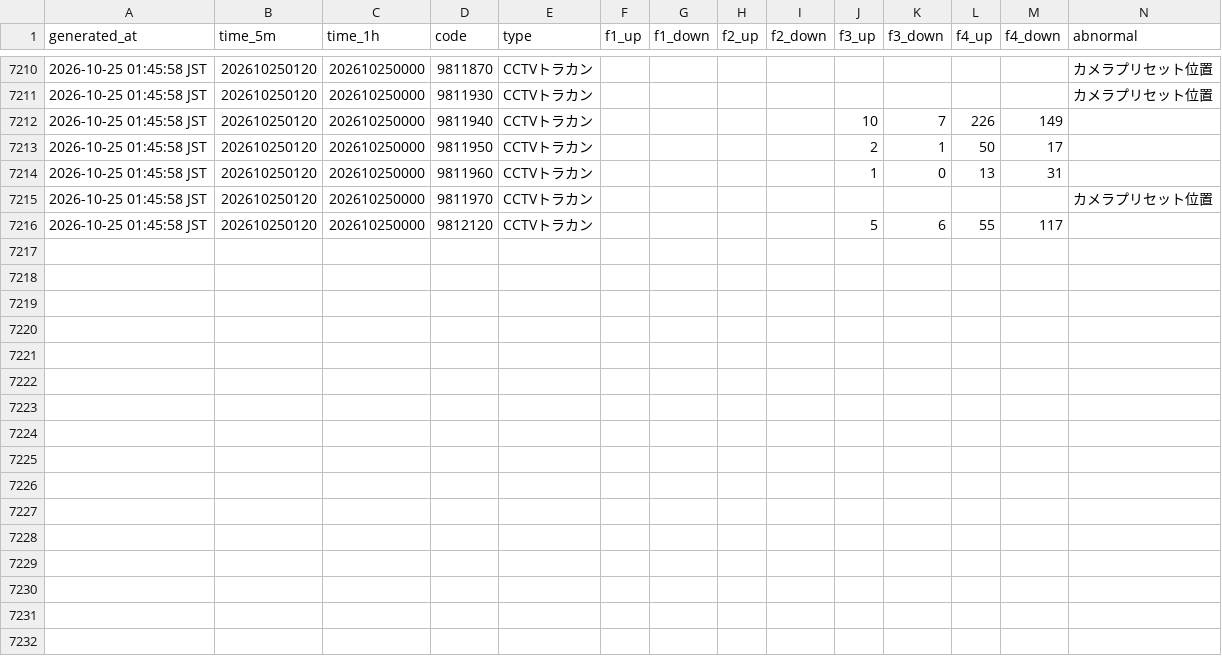
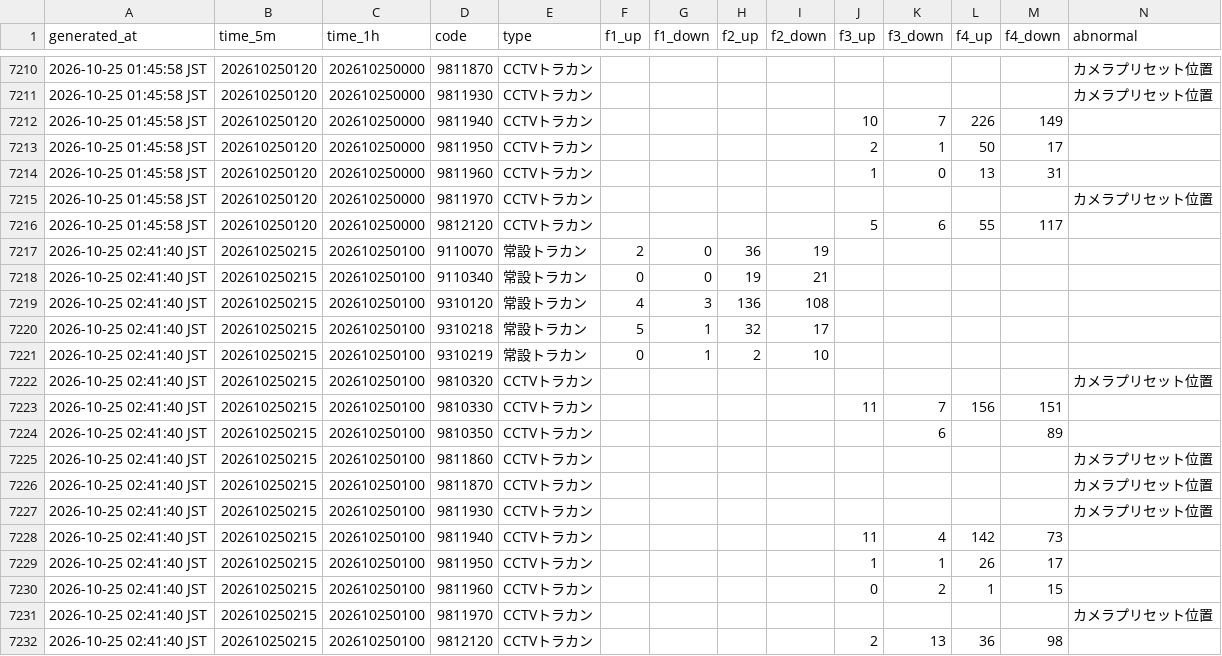
Before and after one commit to morimite2001/kagoshima-traffic-twin1, a CSV file: history/202610.csv, drawn as a sheet; only a part is shown, gaps mark what is left out.

```diff
--- a/history/202610.csv
+++ b/history/202610.csv
@@ -7216 +7216,17 @@
 2026-10-25 01:45:58 JST,202610250120,202610250000,9812120,CCTVトラカン,,,,,5,6,55,117,
+2026-10-25 02:41:40 JST,202610250215,202610250100,9110070,常設トラカン,2,0,36,19,,,,,
+2026-10-25 02:41:40 JST,202610250215,202610250100,9110340,常設トラカン,0,0,19,21,,,,,
+2026-10-25 02:41:40 JST,202610250215,202610250100,9310120,常設トラカン,4,3,136,108,,,,,
+2026-10-25 02:41:40 JST,202610250215,202610250100,9310218,常設トラカン,5,1,32,17,,,,,
+2026-10-25 02:41:40 JST,202610250215,202610250100,9310219,常設トラカン,0,1,2,10,,,,,
+2026-10-25 02:41:40 JST,202610250215,202610250100,9810320,CCTVトラカン,,,,,,,,,カメラプリセット位置
+2026-10-25 02:41:40 JST,202610250215,202610250100,9810330,CCTVトラカン,,,,,11,7,156,151,
+2026-10-25 02:41:40 JST,202610250215,202610250100,9810350,CCTVトラカン,,,,,,6,,89,
+2026-10-25 02:41:40 JST,202610250215,202610250100,9811860,CCTVトラカン,,,,,,,,,カメラプリセット位置
+2026-10-25 02:41:40 JST,202610250215,202610250100,9811870,CCTVトラカン,,,,,,,,,カメラプリセット位置
+2026-10-25 02:41:40 JST,202610250215,202610250100,9811930,CCTVトラカン,,,,,,,,,カメラプリセット位置
+2026-10-25 02:41:40 JST,202610250215,202610250100,9811940,CCTVトラカン,,,,,11,4,142,73,
+2026-10-25 02:41:40 JST,202610250215,202610250100,9811950,CCTVトラカン,,,,,1,1,26,17,
+2026-10-25 02:41:40 JST,202610250215,202610250100,9811960,CCTVトラカン,,,,,0,2,1,15,
+2026-10-25 02:41:40 JST,202610250215,202610250100,9811970,CCTVトラカン,,,,,,,,,カメラプリセット位置
+2026-10-25 02:41:40 JST,202610250215,202610250100,9812120,CCTVトラカン,,,,,2,13,36,98,
```
Also changed, not shown: 2 other files.
